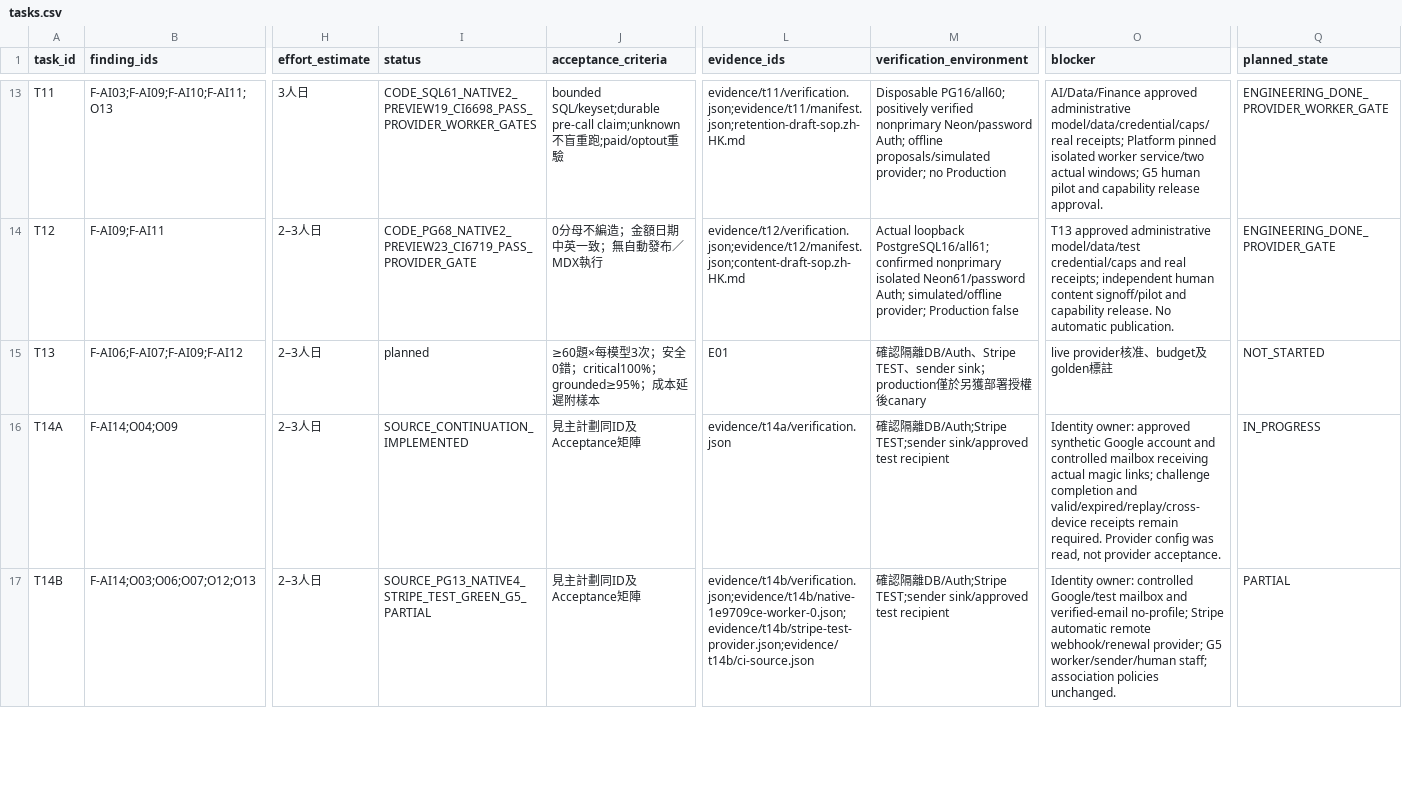
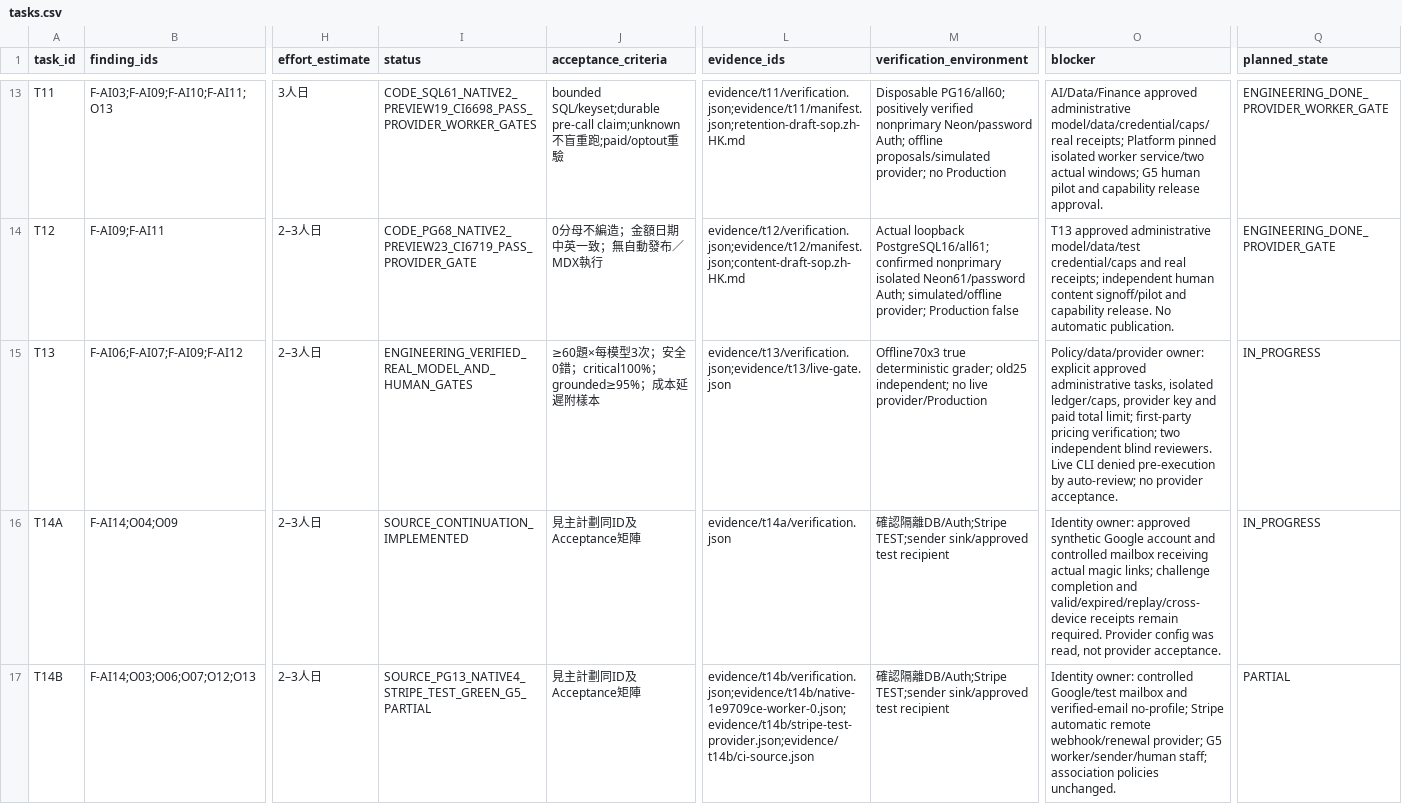
Before and after one commit to YNWAforever/hkwtia, a CSV file: docs/audits/hkwtia-2026-10-03-full-fix/tasks.csv, drawn as a sheet; only a part is shown, gaps mark what is left out; the diff names each change by its address in the sheet, - before the commit and + after, or states it on an @@ line.

```diff
--- a/docs/audits/hkwtia-2026-10-03-full-fix/tasks.csv
+++ b/docs/audits/hkwtia-2026-10-03-full-fix/tasks.csv
-I15 (status): planned
+I15 (status): ENGINEERING_VERIFIED_REAL_MODEL_AND_HUMAN_GATES
-L15 (evidence_ids): E01
+L15 (evidence_ids): evidence/t13/verification.json;evidence/t13/live-gate.json
-M15 (verification_environment): 確認隔離DB/Auth、Stripe TEST、sender sink；production僅於另獲部署授權後canary
+M15 (verification_environment): Offline70x3 true deterministic grader; old25 independent; no live provider/Production
-O15 (blocker): live provider核准、budget及golden標註
+O15 (blocker): Policy/data/provider owner: explicit approved administrative tasks, isolated ledger/caps, provider key and paid total limit; first-party pricing verification; two independent blind reviewers. Live CLI denied pre-execution by auto-review; no provider acceptance.
-Q15 (planned_state): NOT_STARTED
+Q15 (planned_state): IN_PROGRESS
```
Also changed, not shown: docs/audits/hkwtia-2026-10-03-full-fix/acceptance.csv, docs/audits/hkwtia-2026-10-03-full-fix/status.csv, 11 other files.
